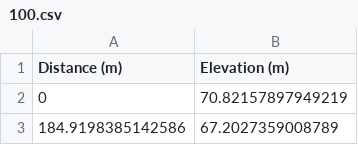
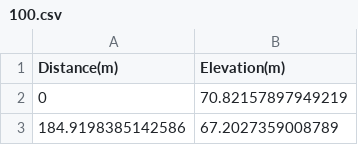
Before and after one commit to marcelbieniek/height-profile-approximation, a CSV file: data/100.csv, drawn as a sheet; only a part is shown.

Commit message:
fixed data files

```diff
--- a/data/100.csv
+++ b/data/100.csv
@@ -1,2 +1,2 @@
-Distance (m),Elevation (m)
+Distance(m),Elevation(m)
 0,70.82157897949219
```
Also changed, not shown: data/GlebiaChallengera.csv, data/Hel_yeah.csv, 6 other files.
